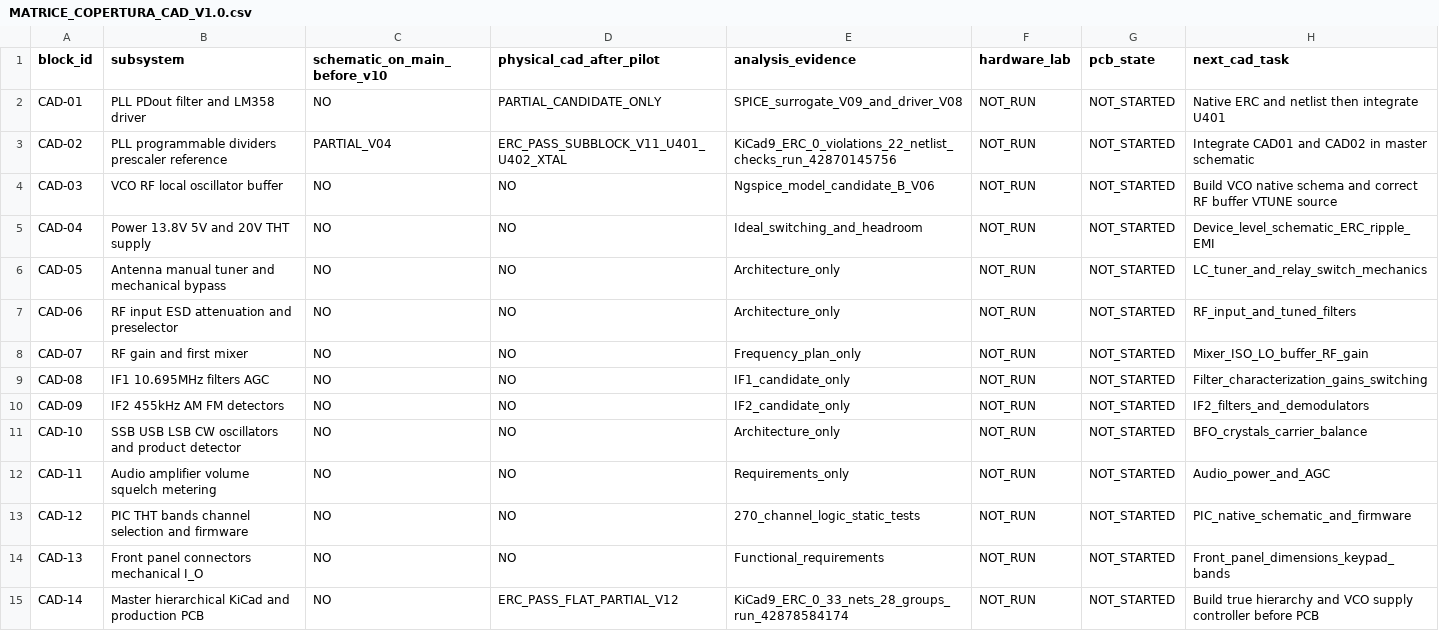
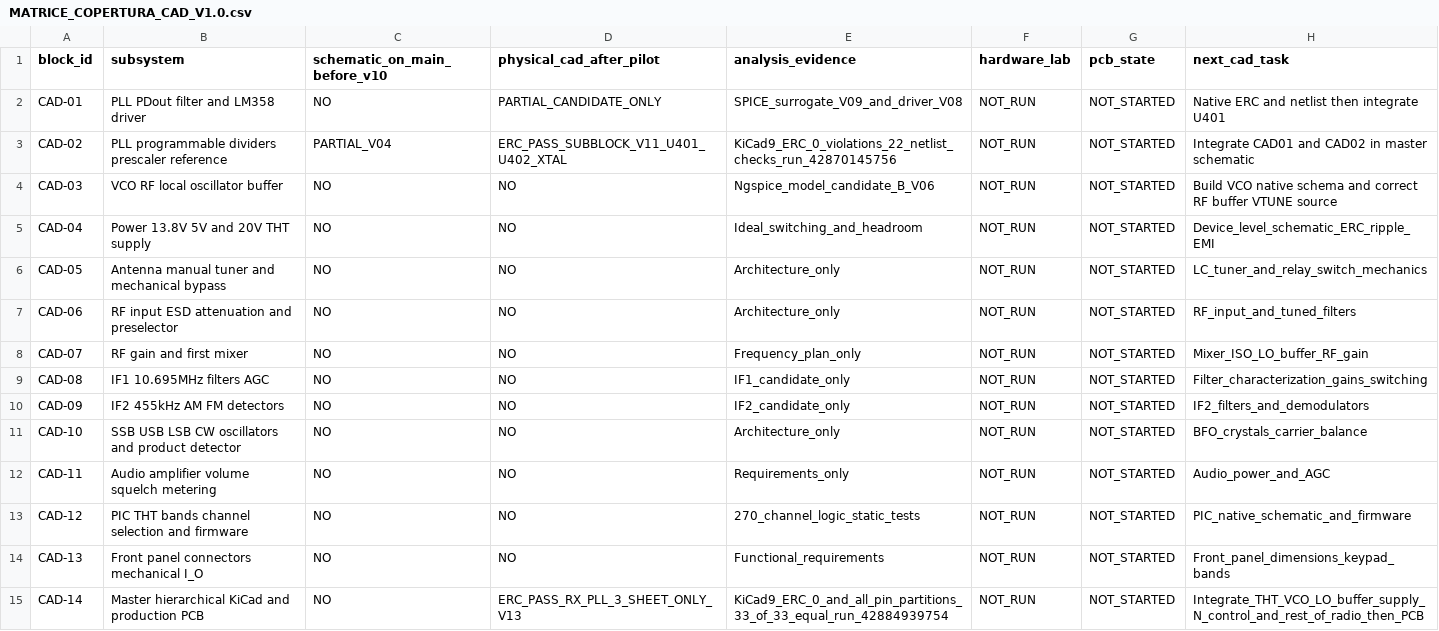
Before and after one commit to jd3485/Superstar3900-THT-Evolution, a CSV file: 00_Gestione_Progetto/MATRICE_COPERTURA_CAD_V1.0.csv, drawn as a sheet.

Commit message:
docs(V1.3): log verified KiCad9 3-sheet ERC 0, exhaustive 33-net pin partition and VCO model limits

```diff
--- a/00_Gestione_Progetto/MATRICE_COPERTURA_CAD_V1.0.csv
+++ b/00_Gestione_Progetto/MATRICE_COPERTURA_CAD_V1.0.csv
@@ -14,2 +14,2 @@ CAD-12,PIC THT bands channel selection and firmware,NO,NO,270_channel_logic_stat
 CAD-13,Front panel connectors mechanical I_O,NO,NO,Functional_requirements,NOT_RUN,NOT_STARTED,Front_panel_dimensions_keypad_bands
-CAD-14,Master hierarchical KiCad and production PCB,NO,ERC_PASS_FLAT_PARTIAL_V12,KiCad9_ERC_0_33_nets_28_groups_run_42878584174,NOT_RUN,NOT_STARTED,Build true hierarchy and VCO supply controller before PCB
+CAD-14,Master hierarchical KiCad and production PCB,NO,ERC_PASS_RX_PLL_3_SHEET_ONLY_V13,KiCad9_ERC_0_and_all_pin_partitions_33_of_33_equal_run_42884939754,NOT_RUN,NOT_STARTED,Integrate_THT_VCO_LO_buffer_supply_N_control_and_rest_of_radio_then_PCB
```
Also changed, not shown: 6 other files.
